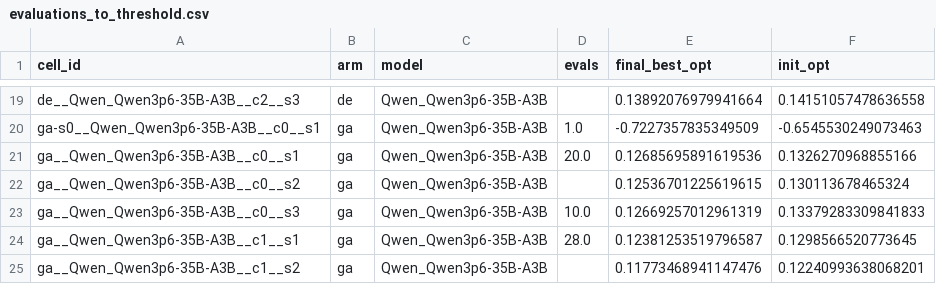
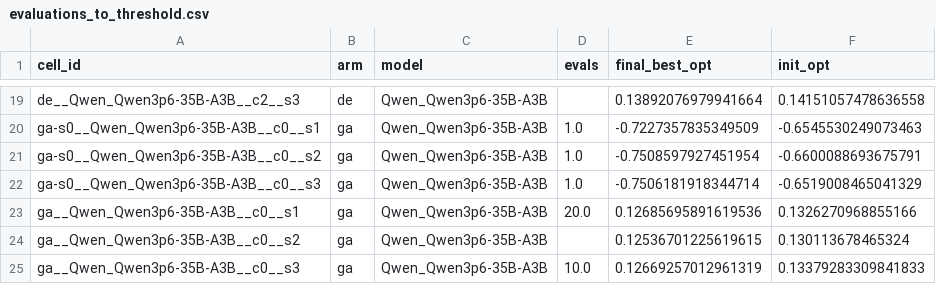
Before and after one commit to Glazkoff/LLM-PersonaBench, a CSV file: icml2027/results/aggregates/evaluations_to_threshold.csv, drawn as a sheet; only a part is shown, gaps mark what is left out; the shorter side is filled out with more unchanged rows.

```diff
--- a/icml2027/results/aggregates/evaluations_to_threshold.csv
+++ b/icml2027/results/aggregates/evaluations_to_threshold.csv
@@ -20,2 +20,4 @@ de__Qwen_Qwen3p6-35B-A3B__c2__s3,de,Qwen_Qwen3p6-35B-A3B,,0.13892076979941664,0.
 ga-s0__Qwen_Qwen3p6-35B-A3B__c0__s1,ga,Qwen_Qwen3p6-35B-A3B,1.0,-0.7227357835349509,-0.6545530249073463
+ga-s0__Qwen_Qwen3p6-35B-A3B__c0__s2,ga,Qwen_Qwen3p6-35B-A3B,1.0,-0.7508597927451954,-0.6600088693675791
+ga-s0__Qwen_Qwen3p6-35B-A3B__c0__s3,ga,Qwen_Qwen3p6-35B-A3B,1.0,-0.7506181918344714,-0.6519008465041329
 ga__Qwen_Qwen3p6-35B-A3B__c0__s1,ga,Qwen_Qwen3p6-35B-A3B,20.0,0.12685695891619536,0.1326270968855166
```
Also changed, not shown: icml2027/results/aggregates/mstar_by_arm_model.csv, icml2027/results/aggregates/tests_bh.csv, 41 other files.
